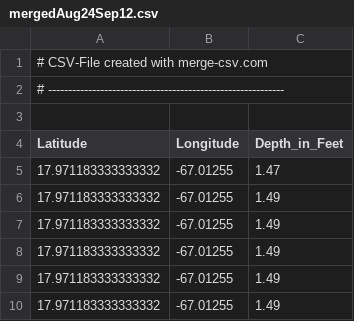
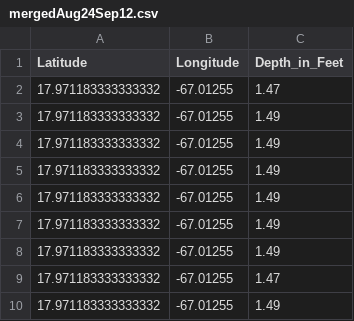
Before and after one commit to UPRM-Bio-Optics/Bathymetry-Observation-Boat, a CSV file: Data/depth_data/mergedAug24Sep12.csv, drawn as a sheet; only a part is shown; the shorter side is filled out with more unchanged rows; the diff names each change by its address in the sheet, - before the commit and + after, or states it on an @@ line.

Commit message:
Update mergedAug24Sep12.csv
removed merged header

```diff
--- a/Data/depth_data/mergedAug24Sep12.csv
+++ b/Data/depth_data/mergedAug24Sep12.csv
-row 1: # CSV-File created with merge-csv.com
-row 2: # -----------------------------------------------------------
-row 3: (empty)
```
